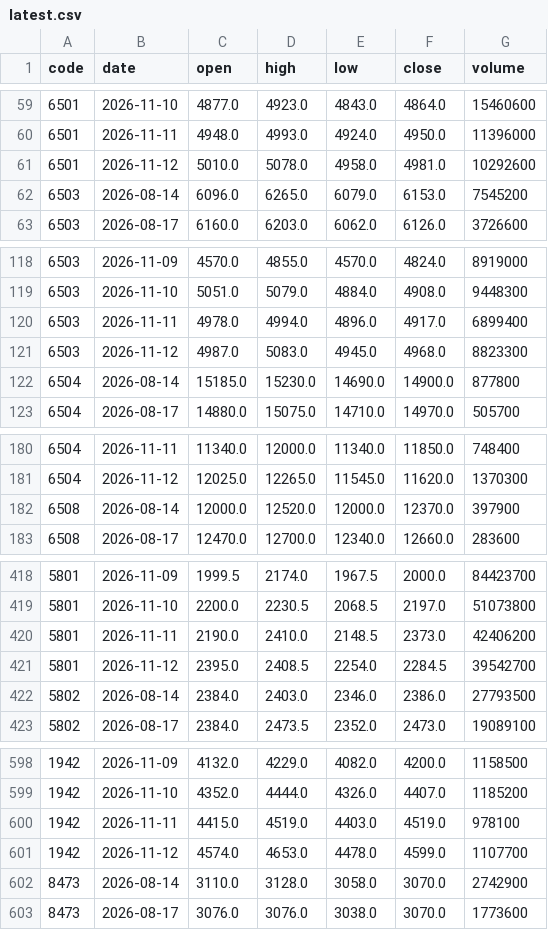
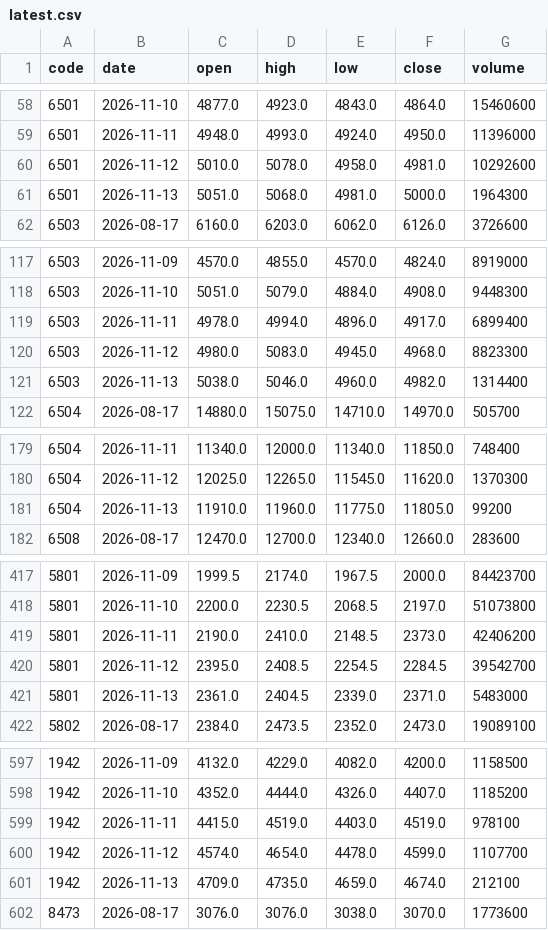
Before and after one commit to gudianjun/jp-bars, a CSV file: data/latest.csv, drawn as a sheet; only a part is shown, gaps mark what is left out; the diff covers the shown part only.

```diff
--- a/data/latest.csv
+++ b/data/latest.csv
@@ -61,3 +60,3 @@ code,date,open,high,low,close,volume
 6501,2026-11-12,5010.0,5078.0,4958.0,4981.0,10292600
-6503,2026-08-14,6096.0,6265.0,6079.0,6153.0,7545200
+6501,2026-11-13,5051.0,5068.0,4981.0,5000.0,1964300
 6503,2026-08-17,6160.0,6203.0,6062.0,6126.0,3726600
@@ -120,4 +119,4 @@ code,date,open,high,low,close,volume
 6503,2026-11-11,4978.0,4994.0,4896.0,4917.0,6899400
-6503,2026-11-12,4987.0,5083.0,4945.0,4968.0,8823300
-6504,2026-08-14,15185.0,15230.0,14690.0,14900.0,877800
+6503,2026-11-12,4980.0,5083.0,4945.0,4968.0,8823300
+6503,2026-11-13,5038.0,5046.0,4960.0,4982.0,1314400
 6504,2026-08-17,14880.0,15075.0,14710.0,14970.0,505700
@@ -181,3 +180,3 @@ code,date,open,high,low,close,volume
 6504,2026-11-12,12025.0,12265.0,11545.0,11620.0,1370300
-6508,2026-08-14,12000.0,12520.0,12000.0,12370.0,397900
+6504,2026-11-13,11910.0,11960.0,11775.0,11805.0,99200
 6508,2026-08-17,12470.0,12700.0,12340.0,12660.0,283600
@@ -420,4 +419,4 @@ code,date,open,high,low,close,volume
 5801,2026-11-11,2190.0,2410.0,2148.5,2373.0,42406200
-5801,2026-11-12,2395.0,2408.5,2254.0,2284.5,39542700
-5802,2026-08-14,2384.0,2403.0,2346.0,2386.0,27793500
+5801,2026-11-12,2395.0,2408.5,2254.5,2284.5,39542700
+5801,2026-11-13,2361.0,2404.5,2339.0,2371.0,5483000
 5802,2026-08-17,2384.0,2473.5,2352.0,2473.0,19089100
@@ -600,4 +599,4 @@ code,date,open,high,low,close,volume
 1942,2026-11-11,4415.0,4519.0,4403.0,4519.0,978100
-1942,2026-11-12,4574.0,4653.0,4478.0,4599.0,1107700
-8473,2026-08-14,3110.0,3128.0,3058.0,3070.0,2742900
+1942,2026-11-12,4574.0,4654.0,4478.0,4599.0,1107700
+1942,2026-11-13,4709.0,4735.0,4659.0,4674.0,212100
 8473,2026-08-17,3076.0,3076.0,3038.0,3070.0,1773600
```
Also changed, not shown: 9 added rows and 9 removed rows elsewhere in this file, 1 other file.
